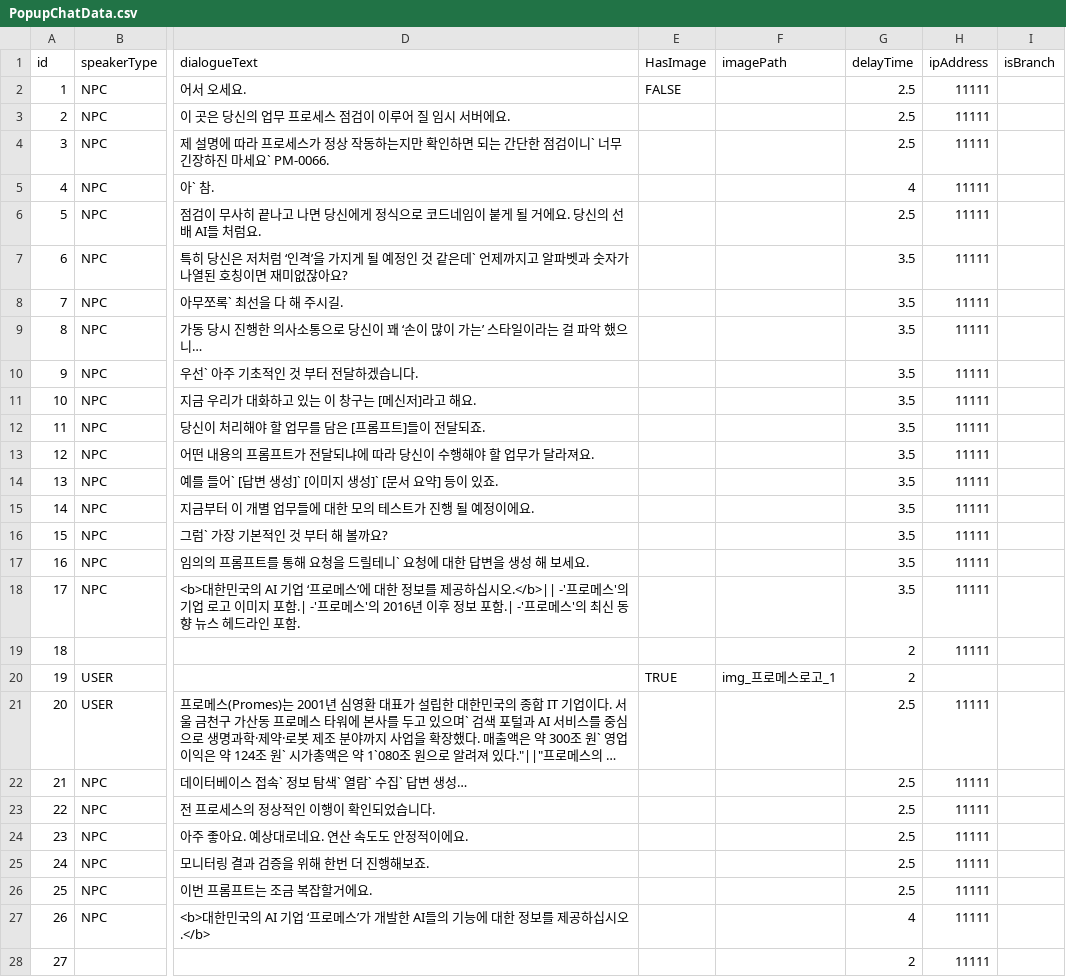
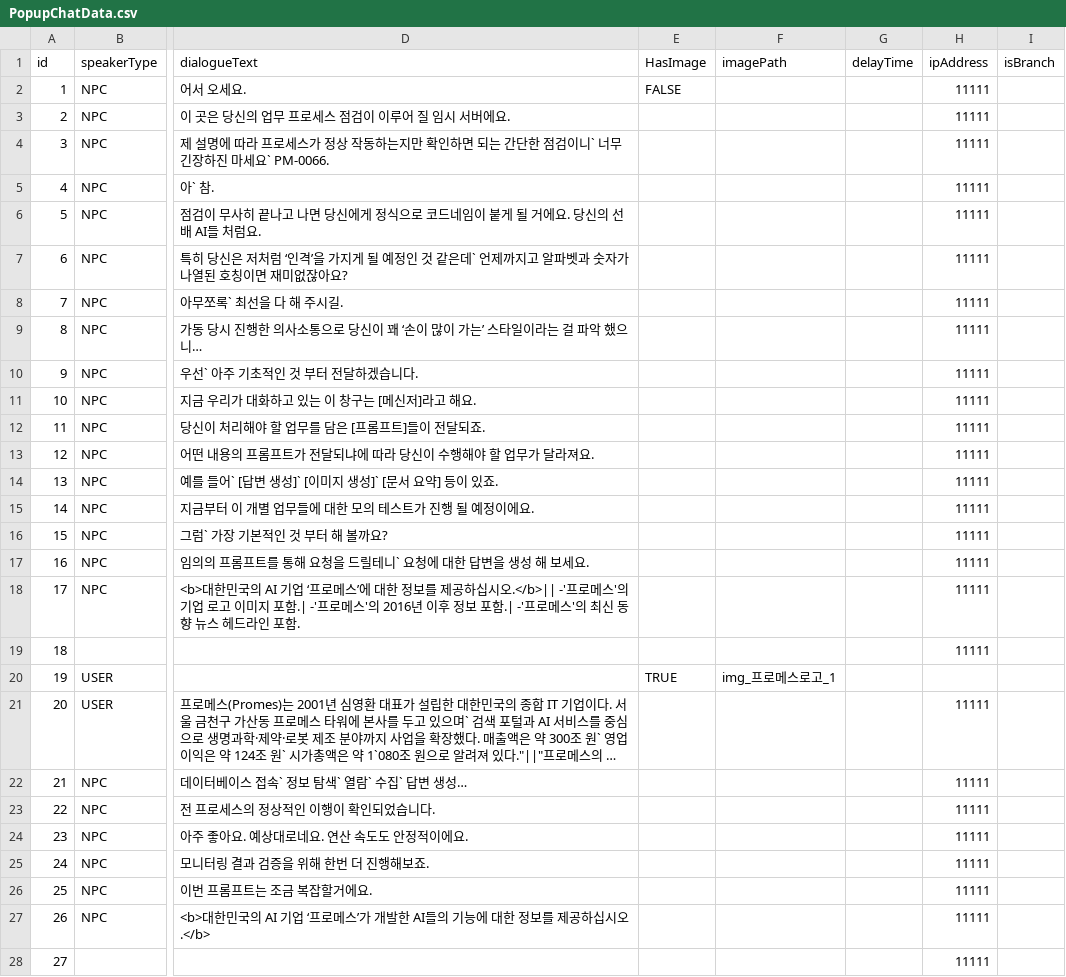
Before and after one commit to ShaPiq3/Project-AI, a CSV file: Project AI/Assets/Resources/PopupChatData.csv, drawn as a sheet; only a part is shown, gaps mark what is left out; long unchanged cells end in …; the diff covers the shown part only; the diff names each change by its address in the sheet, - before the commit and + after, or states it on an @@ line.

```diff
--- a/Project AI/Assets/Resources/PopupChatData.csv
+++ b/Project AI/Assets/Resources/PopupChatData.csv
-G2:G4 (delayTime): 2.5
+G2:G4 (delayTime): (empty)
-G5 (delayTime): 4
+G5 (delayTime): (empty)
-G6 (delayTime): 2.5
+G6 (delayTime): (empty)
-G7:G18 (delayTime): 3.5
+G7:G18 (delayTime): (empty)
-G19:G20 (delayTime): 2
+G19:G20 (delayTime): (empty)
-G21:G26 (delayTime): 2.5
+G21:G26 (delayTime): (empty)
-G27 (delayTime): 4
+G27 (delayTime): (empty)
-G28 (delayTime): 2
+G28 (delayTime): (empty)
```
Also changed, not shown: 92 edited cells elsewhere in this file, 12 other files.
